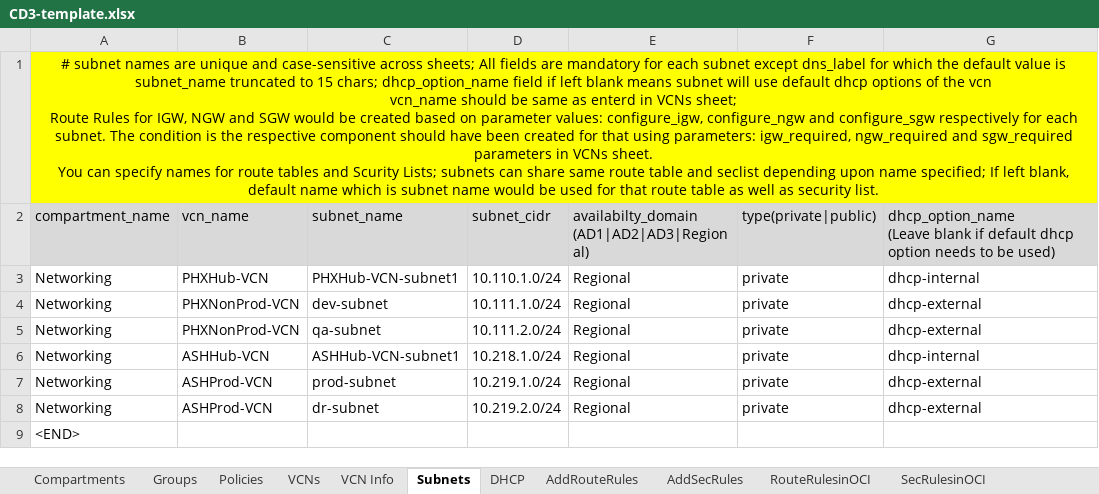
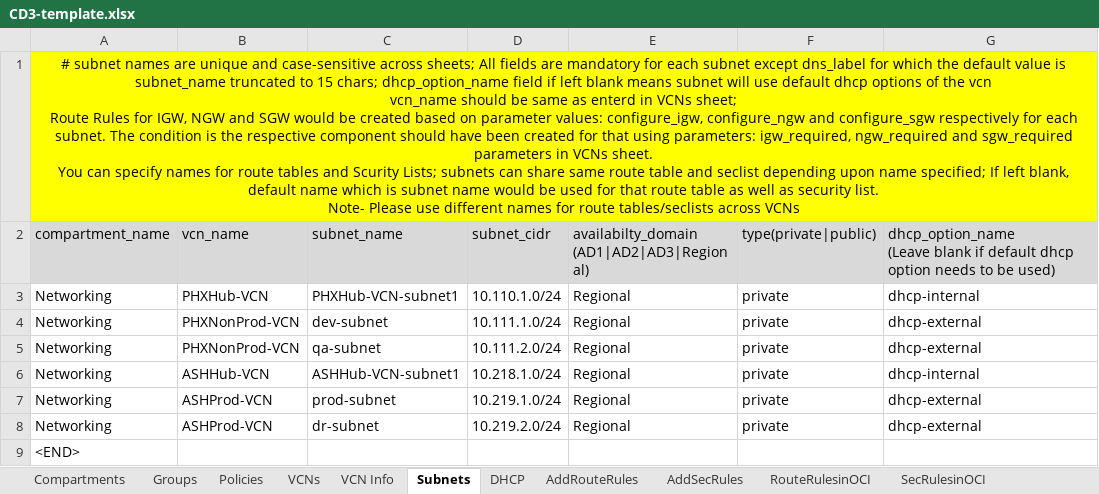
Before and after one commit to oracle-devrel/cd3-automation-toolkit, an Excel workbook: oci_tenancy/SetUpOCI_Via_TF/example/CD3-template.xlsx, sheet Subnets, drawn as a sheet; only a part is shown; values as stored, in another font and other column widths than the file's, no borders; ↵ is a line break in a cell; the diff names each change by its address in the sheet, - before the commit and + after, or states it on an @@ line.

```diff
--- a/oci_tenancy/SetUpOCI_Via_TF/example/CD3-template.xlsx (sheet Subnets)
+++ b/oci_tenancy/SetUpOCI_Via_TF/example/CD3-template.xlsx (sheet Subnets)
-A1: …security list.
+A1: …security list. ↵ Note- Please use different names for route tables/seclists across VCNs
```
Also changed, not shown: 2 other files.
